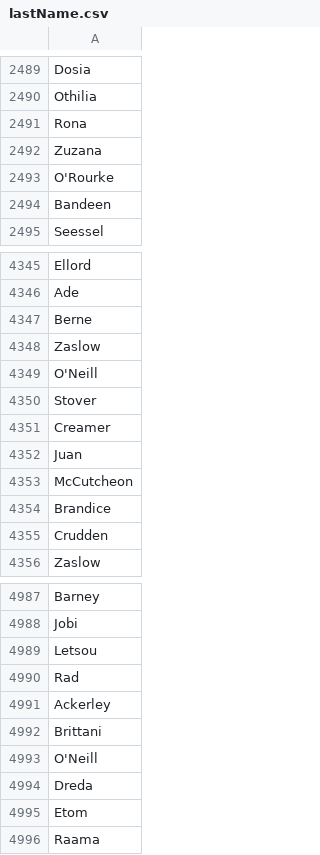
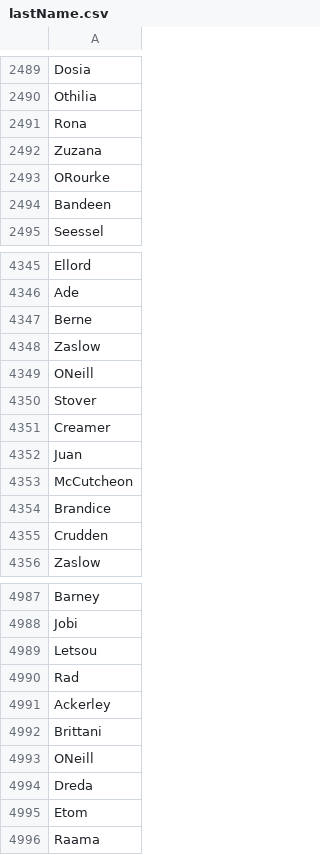
Before and after one commit to ifsgrp3/Data_Generation, a CSV file: HealthRecords/userParticulars/lastName.csv, drawn as a sheet; only a part is shown, gaps mark what is left out; the diff covers the shown part only.

```diff
--- a/HealthRecords/userParticulars/lastName.csv
+++ b/HealthRecords/userParticulars/lastName.csv
@@ -2492,3 +2492,3 @@ Rona
 Zuzana
-O'Rourke
+ORourke
 Bandeen
@@ -4348,3 +4348,3 @@ Berne
 Zaslow
-O'Neill
+ONeill
 Stover
@@ -4992,3 +4992,3 @@ Ackerley
 Brittani
-O'Neill
+ONeill
 Dreda
```
Also changed, not shown: 10 edited cells elsewhere in this file, HealthRecords/userParticulars/firstName.csv.
